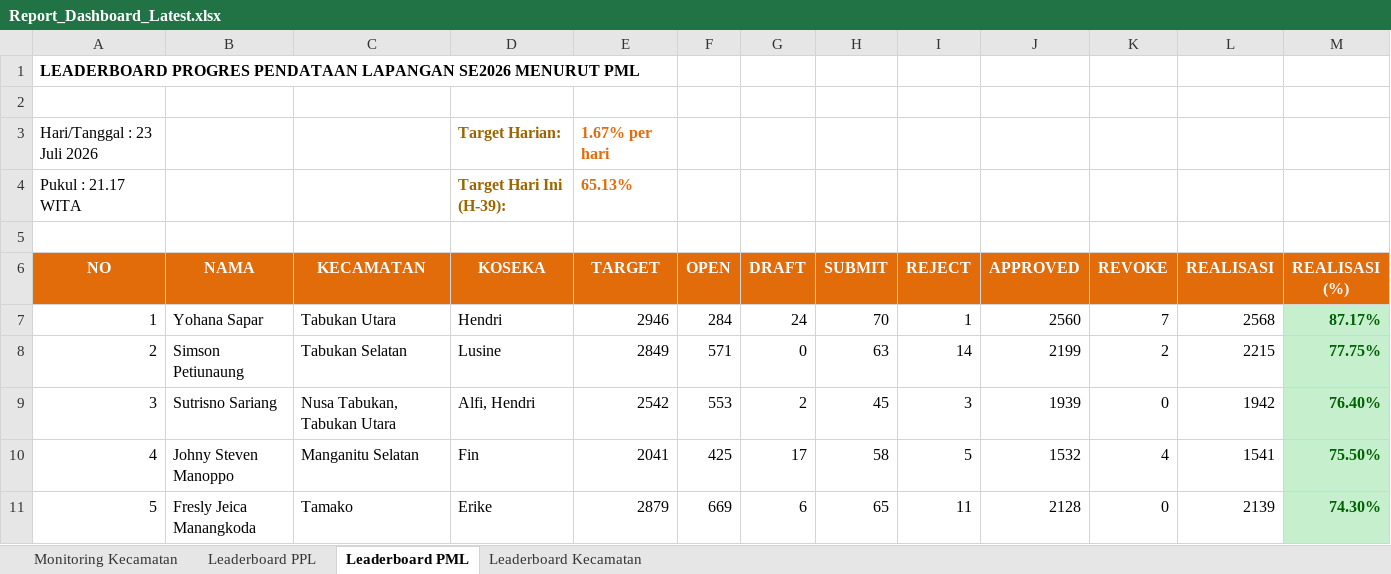
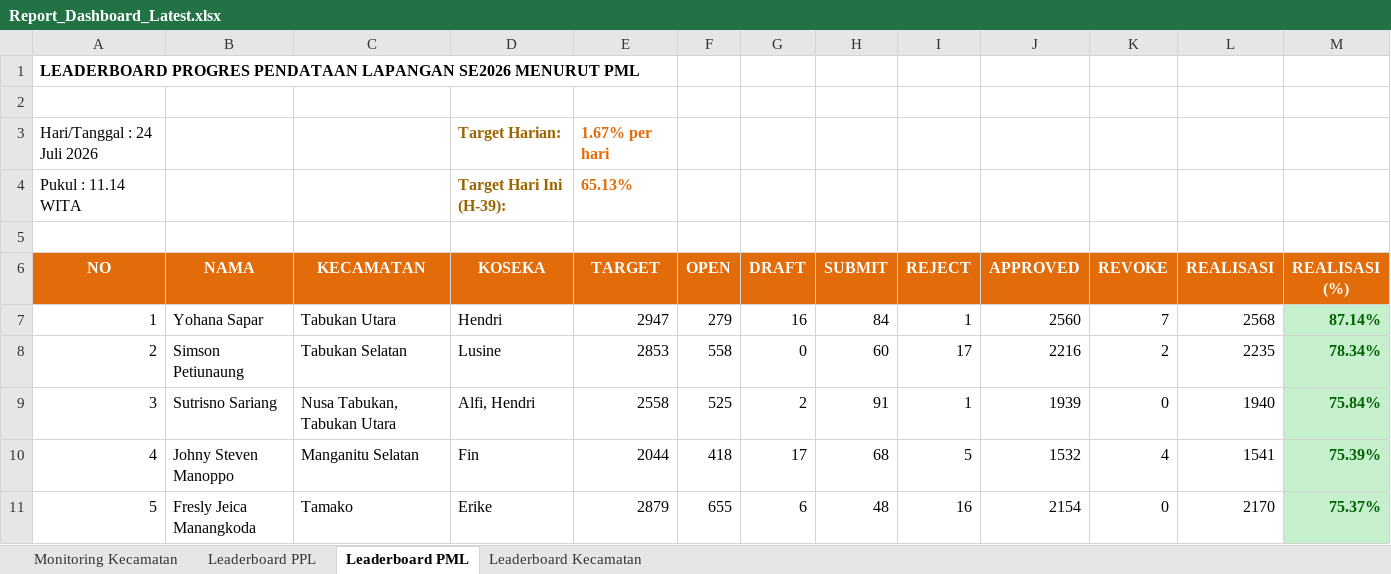
Before and after one commit to danimat15/fasih-sm-scrapper, an Excel workbook: dashboard/public/Report_Dashboard_Latest.xlsx, sheet Leaderboard PML, drawn as a sheet; only a part is shown; values as stored, in another font and other column widths than the file's, no borders; the diff covers the shown part only; the diff names each change by its address in the sheet, - before the commit and + after, or states it on an @@ line.

```diff
--- a/dashboard/public/Report_Dashboard_Latest.xlsx (sheet Leaderboard PML)
+++ b/dashboard/public/Report_Dashboard_Latest.xlsx (sheet Leaderboard PML)
-A3 (NO): Hari/Tanggal : 23 Juli 2026
+A3 (NO): Hari/Tanggal : 24 Juli 2026
-A4 (NO): Pukul : 21.17 WITA
+A4 (NO): Pukul : 11.14 WITA
-E7 (TARGET): 2946
+E7 (TARGET): 2947
-F7 (OPEN): 284
+F7 (OPEN): 279
-G7 (DRAFT): 24
+G7 (DRAFT): 16
-H7 (SUBMIT): 70
+H7 (SUBMIT): 84
-M7 (REALISASI (%)): 87.17%
+M7 (REALISASI (%)): 87.14%
-E8 (TARGET): 2849
+E8 (TARGET): 2853
-F8 (OPEN): 571
+F8 (OPEN): 558
-H8 (SUBMIT): 63
+H8 (SUBMIT): 60
-I8 (REJECT): 14
+I8 (REJECT): 17
-J8 (APPROVED): 2199
+J8 (APPROVED): 2216
-L8 (REALISASI): 2215
+L8 (REALISASI): 2235
-M8 (REALISASI (%)): 77.75%
+M8 (REALISASI (%)): 78.34%
-E9 (TARGET): 2542
+E9 (TARGET): 2558
-F9 (OPEN): 553
+F9 (OPEN): 525
-H9 (SUBMIT): 45
+H9 (SUBMIT): 91
-I9 (REJECT): 3
+I9 (REJECT): 1
-L9 (REALISASI): 1942
+L9 (REALISASI): 1940
-M9 (REALISASI (%)): 76.40%
+M9 (REALISASI (%)): 75.84%
-E10 (TARGET): 2041
+E10 (TARGET): 2044
-F10 (OPEN): 425
+F10 (OPEN): 418
-H10 (SUBMIT): 58
+H10 (SUBMIT): 68
-M10 (REALISASI (%)): 75.50%
+M10 (REALISASI (%)): 75.39%
-F11 (OPEN): 669
+F11 (OPEN): 655
-H11 (SUBMIT): 65
+H11 (SUBMIT): 48
-I11 (REJECT): 11
+I11 (REJECT): 16
-J11 (APPROVED): 2128
+J11 (APPROVED): 2154
-L11 (REALISASI): 2139
+L11 (REALISASI): 2170
-M11 (REALISASI (%)): 74.30%
+M11 (REALISASI (%)): 75.37%
```
Also changed, not shown: 136 edited cells and cell formats elsewhere in this sheet, sheet Leaderboard PPL, sheet Monitoring Kecamatan, sheet Leaderboard Kecamatan, dashboard/public/Monev_Pendataan_SE2026_Morning.xlsx, dashboard/public/Report_Dashboard_Morning.xlsx, 15 other files.
